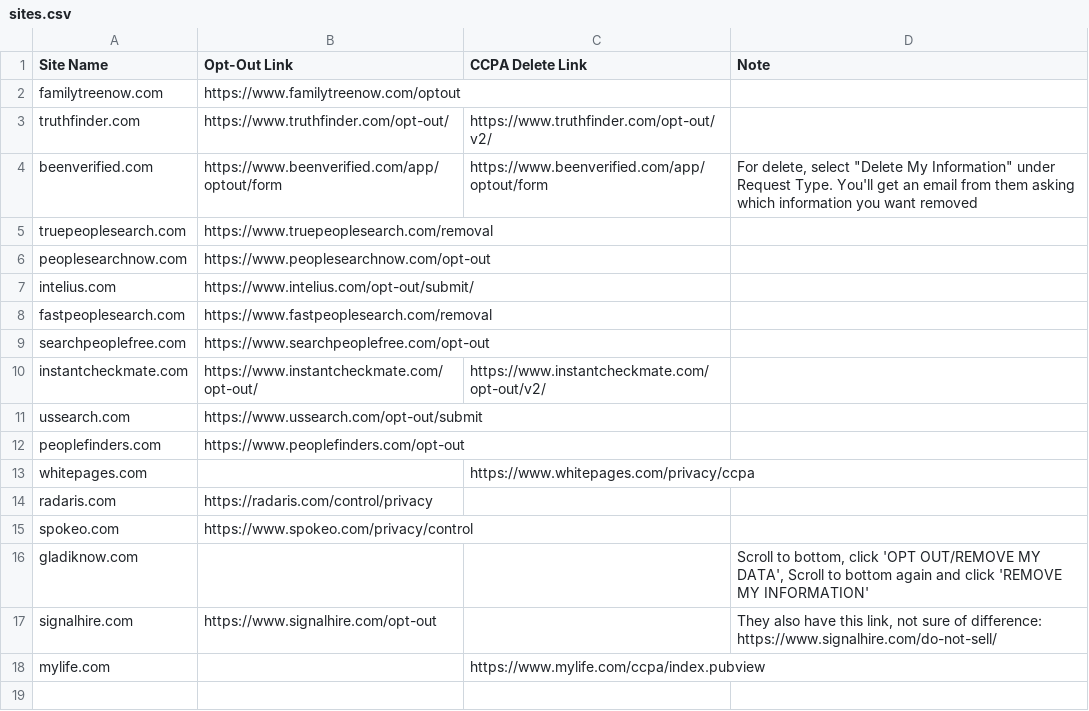
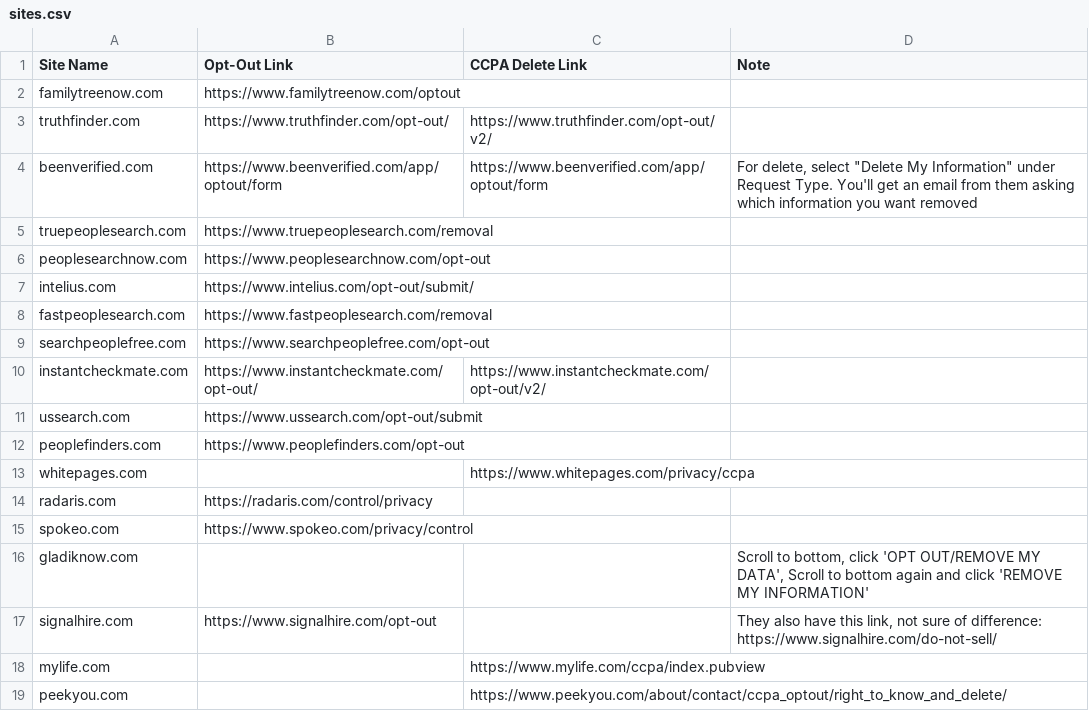
Before and after one commit to chadbaldwin/internet-privacy, a CSV file: sites.csv, drawn as a sheet.

Commit message:
Update sites.csv

```diff
--- a/sites.csv
+++ b/sites.csv
@@ -18 +18,2 @@
 "mylife.com","","https://www.mylife.com/ccpa/index.pubview",""
+"peekyou.com","","https://www.peekyou.com/about/contact/ccpa_optout/right_to_know_and_delete/",""
```
